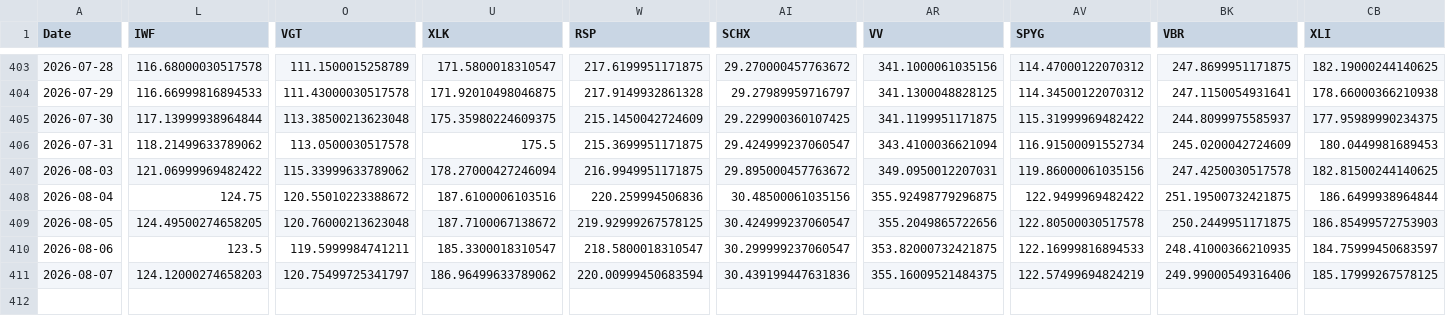
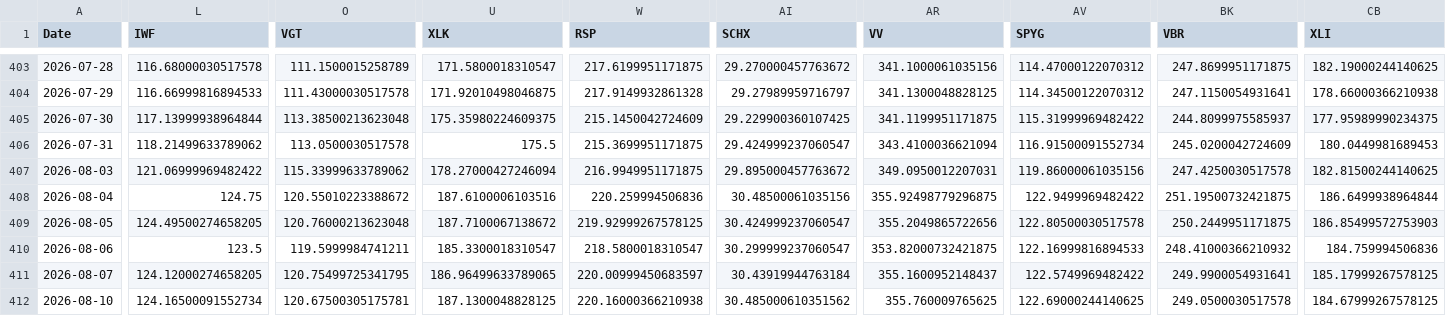
Before and after one commit to chordiaprovit/smart_portfolio_bot_local_ai, a CSV file: data/etf_prices_converted.csv, drawn as a sheet; only a part is shown, gaps mark what is left out; rows hold the shown columns only; the diff covers the shown part only; the diff names each change by its address in the sheet, - before the commit and + after, or states it on an @@ line.

```diff
--- a/data/etf_prices_converted.csv
+++ b/data/etf_prices_converted.csv
-BK410 (VBR): 248.41000366210935
+BK410 (VBR): 248.41000366210932
-CB410 (XLI): 184.75999450683597
+CB410 (XLI): 184.759994506836
-L411 (IWF): 124.12000274658203
+L411 (IWF): 124.12000274658205
-O411 (VGT): 120.75499725341797
+O411 (VGT): 120.75499725341795
-U411 (XLK): 186.96499633789062
+U411 (XLK): 186.96499633789065
-W411 (RSP): 220.00999450683594
+W411 (RSP): 220.00999450683597
-AI411 (SCHX): 30.439199447631836
+AI411 (SCHX): 30.43919944763184
-AR411 (VV): 355.16009521484375
+AR411 (VV): 355.1600952148437
-AV411 (SPYG): 122.57499694824219
+AV411 (SPYG): 122.5749969482422
-BK411 (VBR): 249.99000549316406
+BK411 (VBR): 249.9900054931641
+row 412: 2026-08-10 | 124.16500091552734 | 120.67500305175781 | 187.1300048828125 | 220.16000366210938 | 30.485000610351562 | 355.760009765625 | 122.69000244140625 | 249.0500030517578 | 184.67999267578125
```
Also changed, not shown: 11 edited cells elsewhere in this file.
